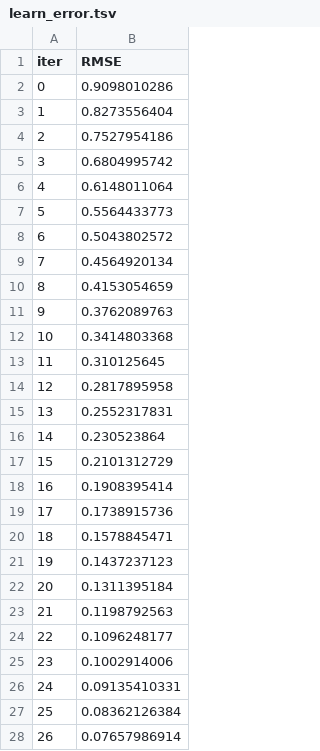
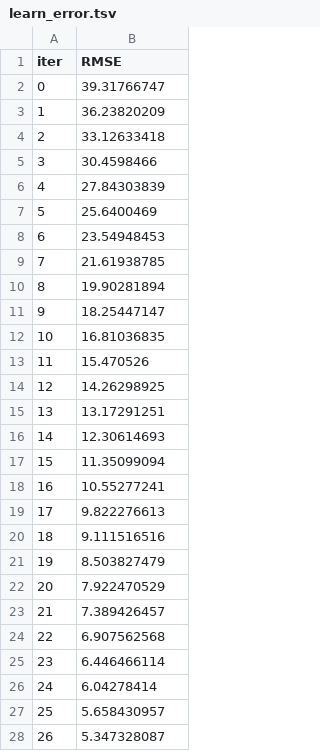
Before and after one commit to mlops007/mlops_project, a TSV file: catboost_info/learn_error.tsv, drawn as a sheet; only a part is shown; the diff covers the shown part only.

```diff
--- a/catboost_info/learn_error.tsv
+++ b/catboost_info/learn_error.tsv
@@ -1,28 +1,28 @@
 iter	RMSE
-0	0.9098010286
-1	0.8273556404
-2	0.7527954186
-3	0.6804995742
-4	0.6148011064
-5	0.5564433773
-6	0.5043802572
-7	0.4564920134
-8	0.4153054659
-9	0.3762089763
-10	0.3414803368
-11	0.310125645
-12	0.2817895958
-13	0.2552317831
-14	0.230523864
-15	0.2101312729
-16	0.1908395414
-17	0.1738915736
-18	0.1578845471
-19	0.1437237123
-20	0.1311395184
-21	0.1198792563
-22	0.1096248177
-23	0.1002914006
-24	0.09135410331
-25	0.08362126384
-26	0.07657986914
+0	39.31766747
+1	36.23820209
+2	33.12633418
+3	30.4598466
+4	27.84303839
+5	25.6400469
+6	23.54948453
+7	21.61938785
+8	19.90281894
+9	18.25447147
+10	16.81036835
+11	15.470526
+12	14.26298925
+13	13.17291251
+14	12.30614693
+15	11.35099094
+16	10.55277241
+17	9.822276613
+18	9.111516516
+19	8.503827479
+20	7.922470529
+21	7.389426457
+22	6.907562568
+23	6.446466114
+24	6.04278414
+25	5.658430957
+26	5.347328087
```
Also changed, not shown: 73 edited cells elsewhere in this file, catboost_info/time_left.tsv, data/StudentsPerformance.csv, 4 other files.
